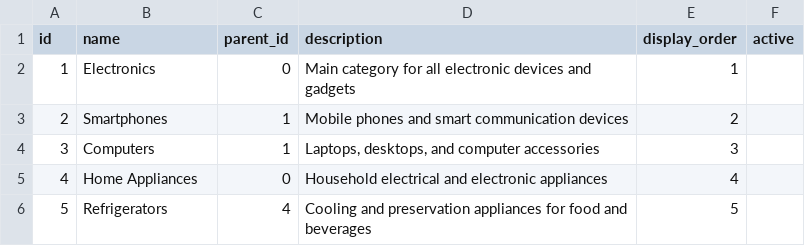
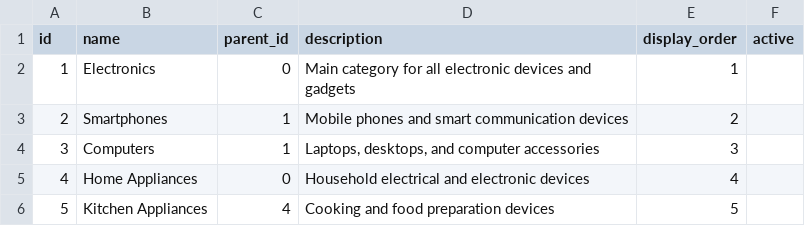
Before and after one commit to syda-ai/syda, a CSV file: examples/structured_and_unstructured/retail_yml/output/category.csv, drawn as a sheet.

```diff
--- a/examples/structured_and_unstructured/retail_yml/output/category.csv
+++ b/examples/structured_and_unstructured/retail_yml/output/category.csv
@@ -4,3 +4,3 @@ id,name,parent_id,description,display_order,active
 3,Computers,1,"Laptops, desktops, and computer accessories",3,
-4,Home Appliances,0,Household electrical and electronic appliances,4,
-5,Refrigerators,4,Cooling and preservation appliances for food and beverages,5,
+4,Home Appliances,0,Household electrical and electronic devices,4,
+5,Kitchen Appliances,4,Cooking and food preparation devices,5,
```
Also changed, not shown: examples/structured_and_unstructured/crm_sqlalchemy/output/contacts.csv, examples/structured_and_unstructured/crm_sqlalchemy/output/customers.csv, 6 other files.
